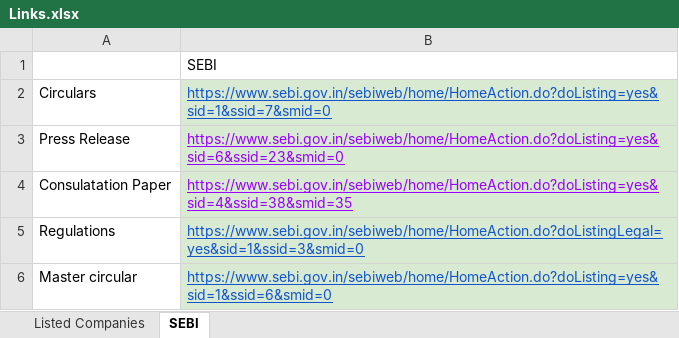
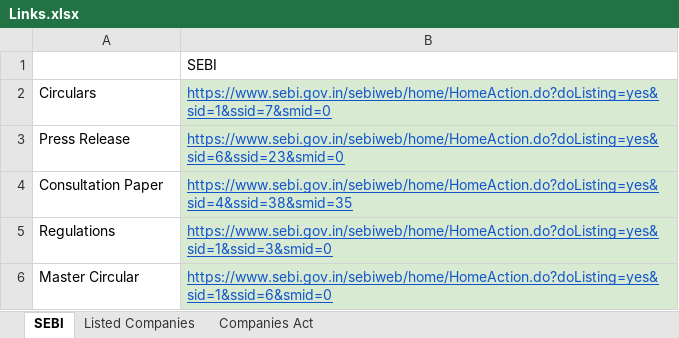
Before and after one commit to Indumatibv/Tejomaya_Akshayam, an Excel workbook: data/Links.xlsx, sheet SEBI, drawn as a sheet; values as stored, in another font and other column widths than the file's, no borders; charts and pictures not drawn; the diff names each change by its address in the sheet, - before the commit and + after, or states it on an @@ line.

```diff
--- a/data/Links.xlsx (sheet SEBI)
+++ b/data/Links.xlsx (sheet SEBI)
+sheet tab: Companies Act
@@ sheet tab order changed: SEBI | Listed Companies | Companies Act @@
-B3:B4 text colour: #9900FF
+B3:B4 text colour: #1155CC
-A4: Consulatation Paper
+A4: Consultation Paper
-B5: https://www.sebi.gov.in/sebiweb/home/HomeAction.do?doListingLegal=yes&sid=1&ssid=3&smid=0
+B5: https://www.sebi.gov.in/sebiweb/home/HomeAction.do?doListing=yes&sid=1&ssid=3&smid=0
-A6: Master circular
+A6: Master Circular
```
Also changed, not shown: charts or pictures, data/output_excels/SEBI.xlsx, data/weekly_sebi_downloads.xlsx, 9 other files.
